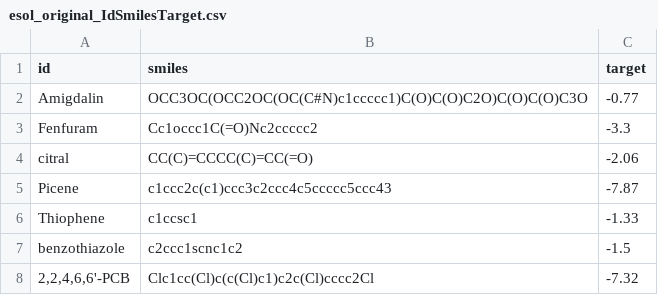
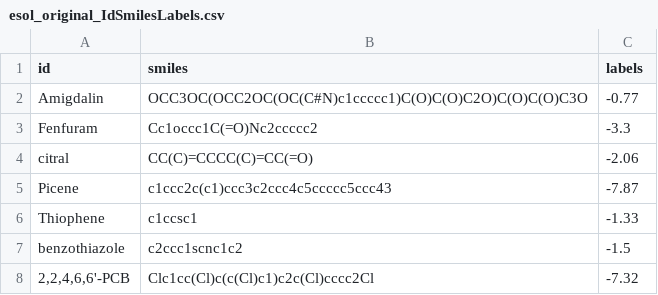
Before and after one commit to GeorgeBatch/moleculenet, a CSV file: data/esol_original_IdSmilesLabels.csv (was data/esol_original_IdSmilesTarget.csv), drawn as a sheet; only a part is shown.

Commit message:
change 'target' to 'labels' everywhere

```diff
--- a/data/esol_original_IdSmilesTarget.csv
+++ b/data/esol_original_IdSmilesLabels.csv
@@ -1,2 +1,2 @@
-id,smiles,target
+id,smiles,labels
 Amigdalin,OCC3OC(OCC2OC(OC(C#N)c1ccccc1)C(O)C(O)C2O)C(O)C(O)C3O ,-0.77
```
Also changed, not shown: data/freesolv_original_IdSmilesLabels.csv, data/lipophilicity_original_IdSmilesLabels.csv, 11 other files.
